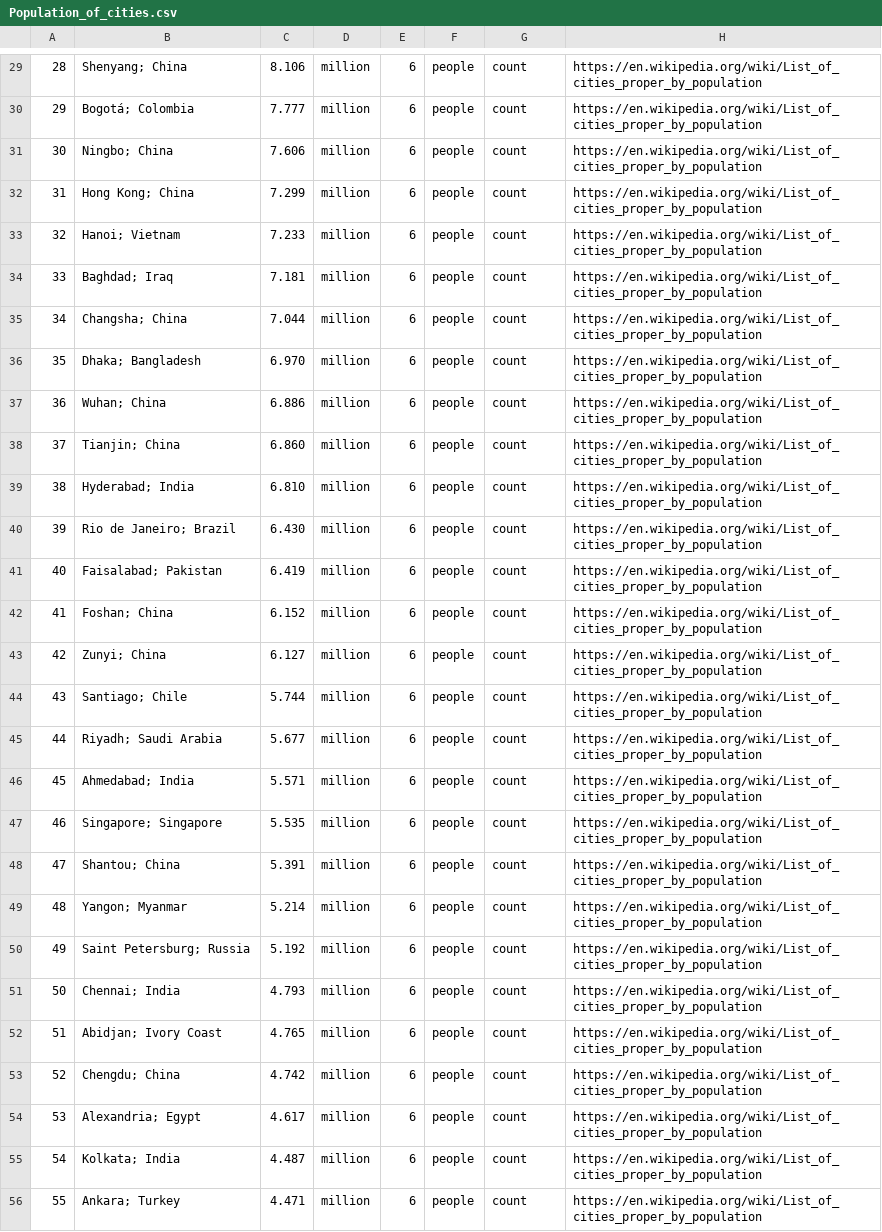
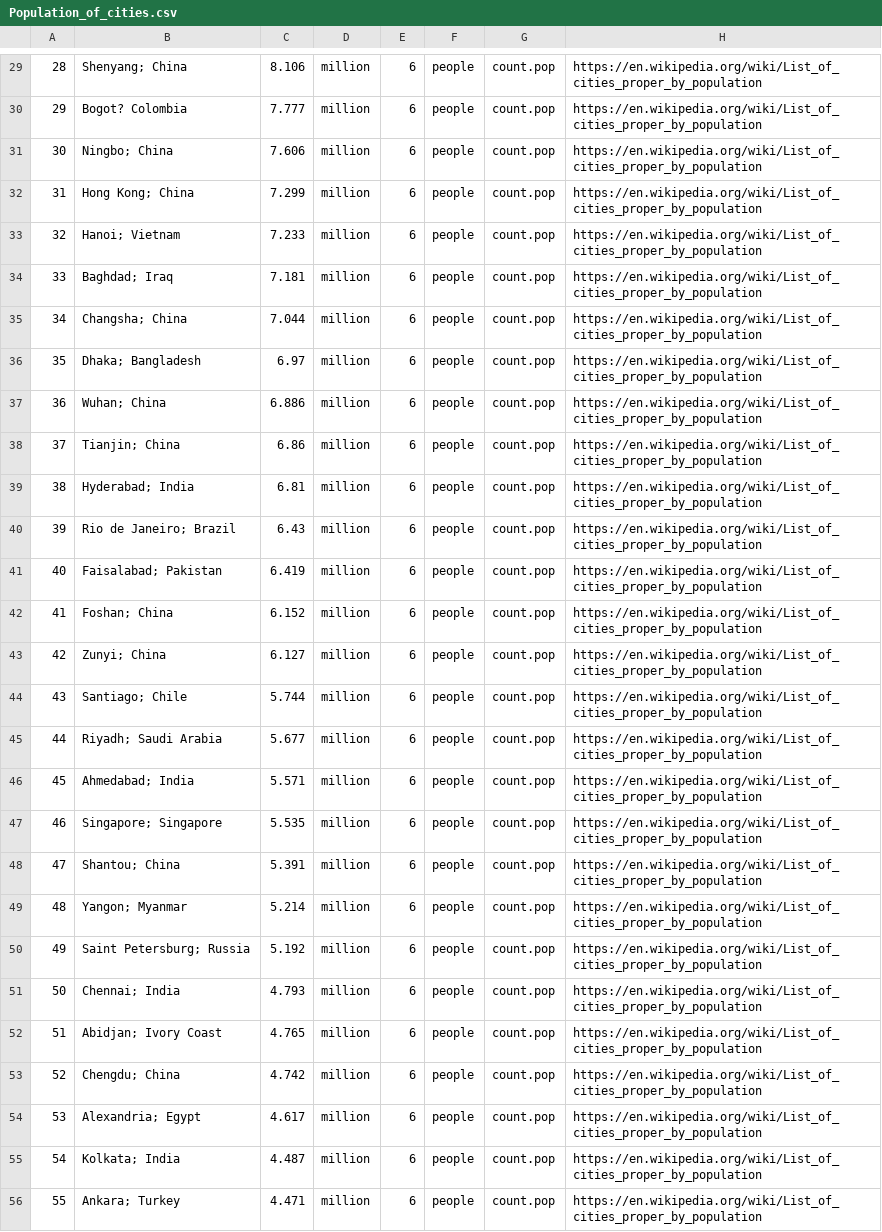
Before and after one commit to andrewcaelliott/my-first-blog, a CSV file: blog/data/Population_of_cities.csv, drawn as a sheet; only a part is shown, gaps mark what is left out; the diff covers the shown part only; the diff names each change by its address in the sheet, - before the commit and + after, or states it on an @@ line.

```diff
--- a/blog/data/Population_of_cities.csv
+++ b/blog/data/Population_of_cities.csv
-G29:G56: count
+G29:G56: count.pop
-B30: Bogotá; Colombia
+B30: Bogot? Colombia
-C36: 6.970
+C36: 6.97
-C38: 6.860
+C38: 6.86
-C39: 6.810
+C39: 6.81
-C40: 6.430
+C40: 6.43
```
Also changed, not shown: 74 edited cells elsewhere in this file, blog/data/Animal_Populations.csv, blog/data/GovExp.csv, 13 other files.
